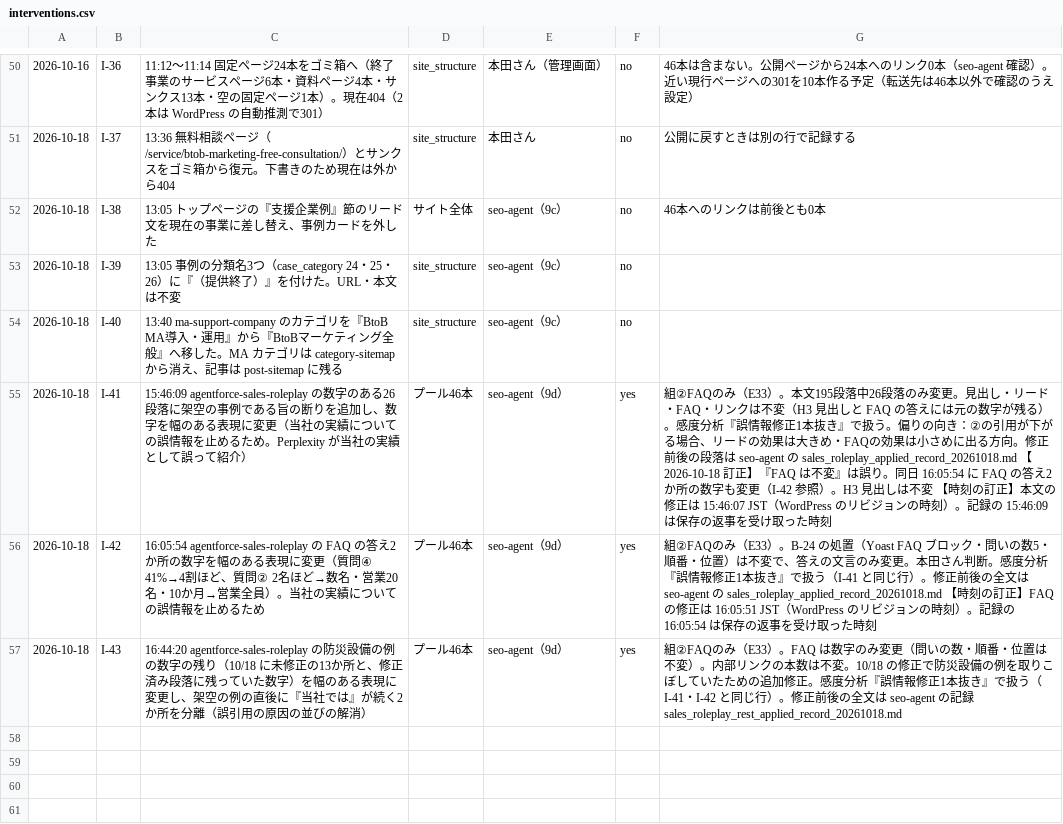
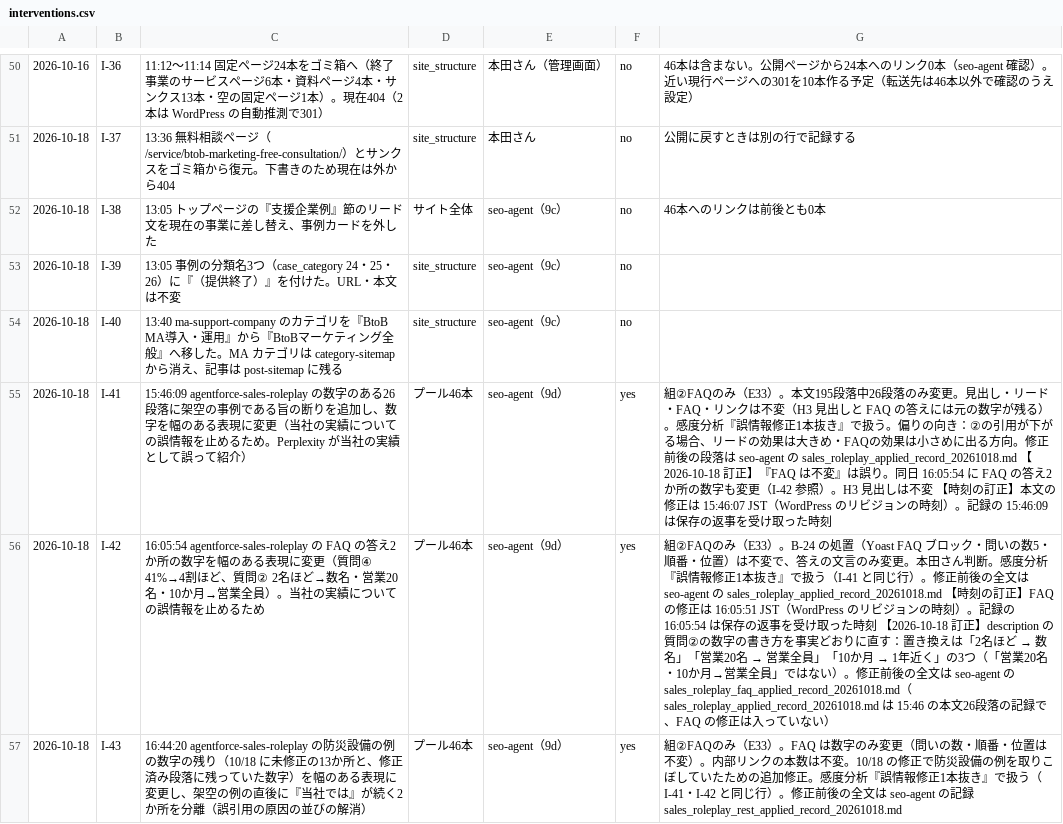
Before and after one commit to Honda-43/crosscom-llmo-dashboard, a CSV file: output/interventions.csv, drawn as a sheet; only a part is shown, gaps mark what is left out; the diff names each change by its address in the sheet, - before the commit and + after, or states it on an @@ line.

```diff
--- a/output/interventions.csv
+++ b/output/interventions.csv
@@ G56: …った時刻 → …った時刻 【2026-10-18 訂正】description の質問②の数字の書き方を事実どおりに直す：置き換えは「2名ほど → 数名」「営業20名 → 営業全員」「10か月 → 1年近く」の3つ（「営業20名・10か月→営業全員」ではない）。修正前後の全文は seo-agent の sales_roleplay_faq_applied_record_20261018.md（sales_roleplay_applied_record_20261018.md は 15:46 の本文26段落の記録で、FAQ の修正は入っていない） @@
```
Also changed, not shown: 2 other files.
